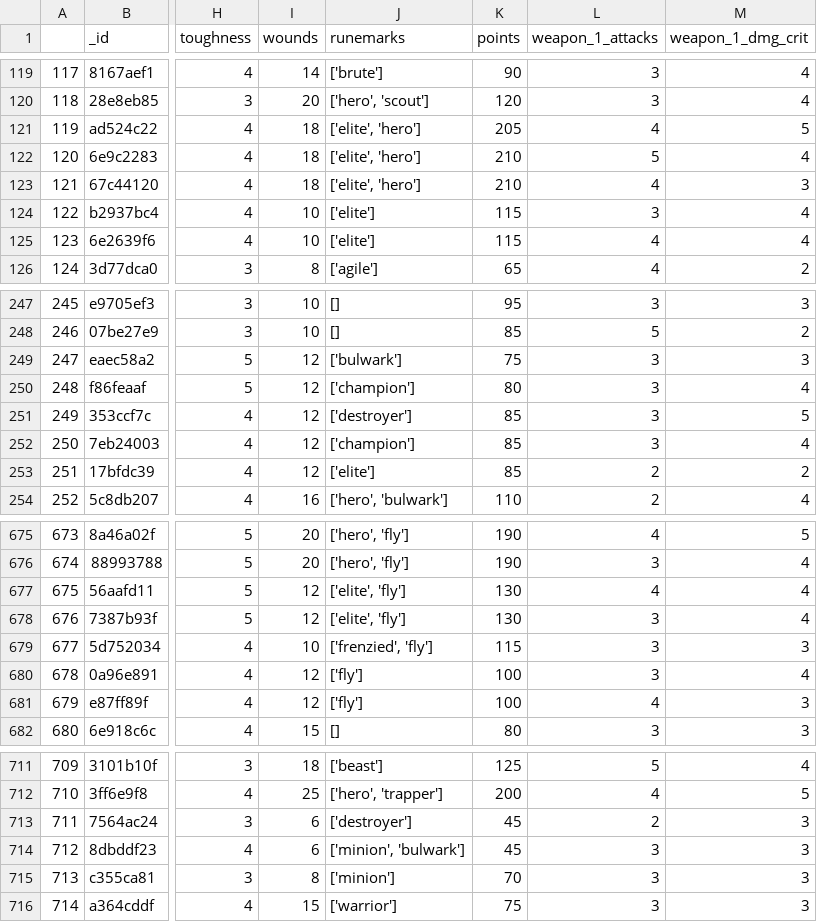
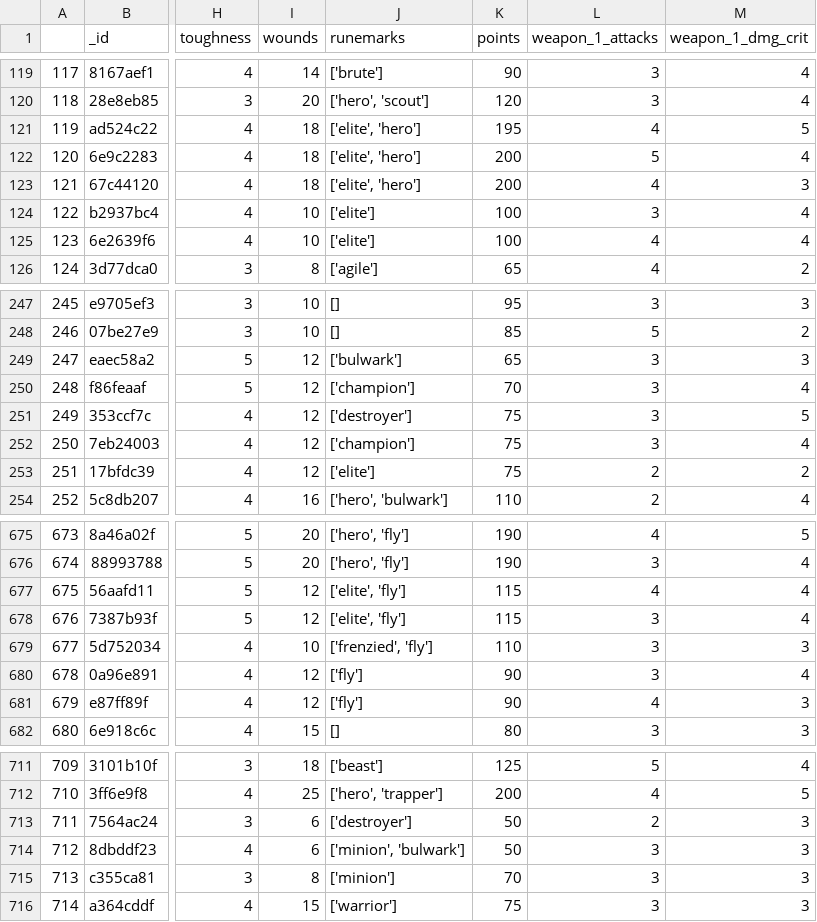
Before and after one commit to krisling049/warcry_data, a CSV file: docs/fighters.csv, drawn as a sheet; only a part is shown, gaps mark what is left out; the diff covers the shown part only; the diff names each change by its address in the sheet, - before the commit and + after, or states it on an @@ line.

```diff
--- a/docs/fighters.csv
+++ b/docs/fighters.csv
-K121 (points): 205
+K121 (points): 195
-K122:K123 (points): 210
+K122:K123 (points): 200
-K124:K125 (points): 115
+K124:K125 (points): 100
-K249 (points): 75
+K249 (points): 65
-K250 (points): 80
+K250 (points): 70
-K251:K253 (points): 85
+K251:K253 (points): 75
-K677:K678 (points): 130
+K677:K678 (points): 115
-K679 (points): 115
+K679 (points): 110
-K680:K681 (points): 100
+K680:K681 (points): 90
-K713:K714 (points): 45
+K713:K714 (points): 50
```
Also changed, not shown: 62 edited cells elsewhere in this file, 3 other files.
